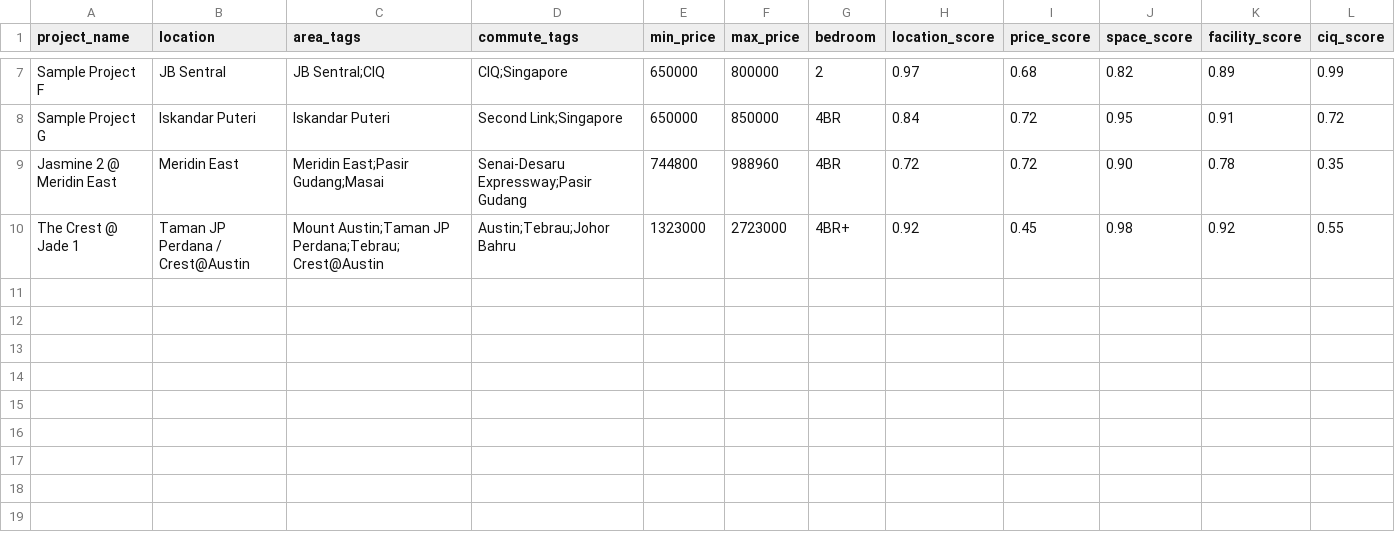
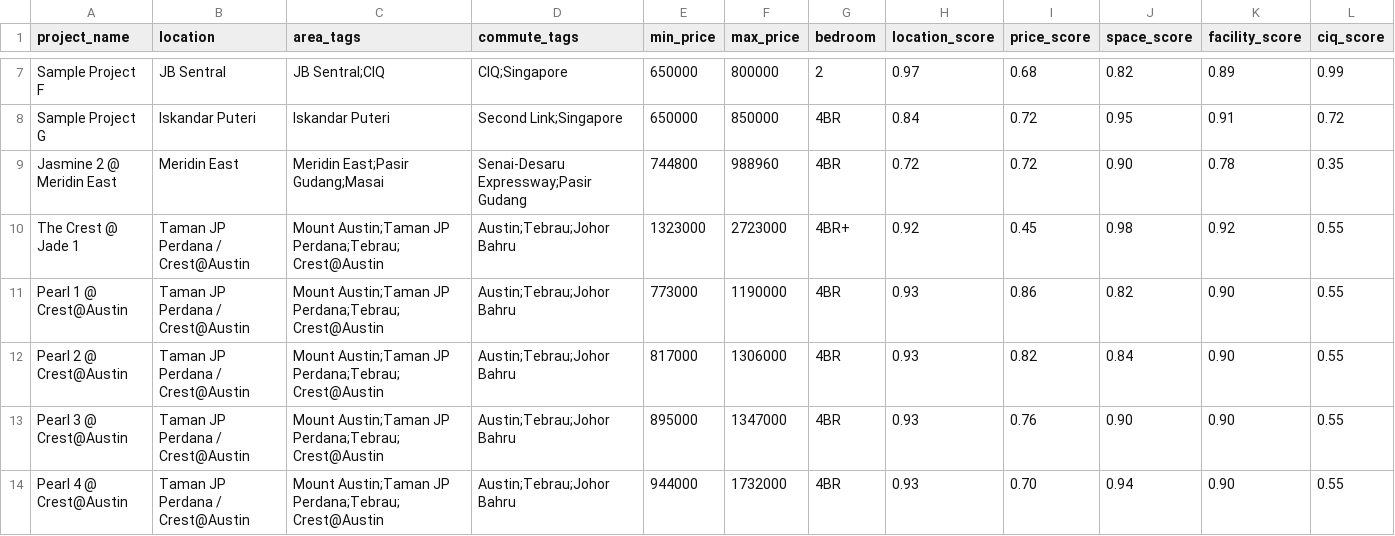
Before and after one commit to yume0531/property-calling-copilot, a CSV file: projects.csv, drawn as a sheet; only a part is shown, gaps mark what is left out; rows hold the shown columns only; the diff names each change by its address in the sheet, - before the commit and + after, or states it on an @@ line.

Commit message:
Add Crest@Austin Pearl 1 to 4 project data

```diff
--- a/projects.csv
+++ b/projects.csv
+row 11: Pearl 1 @ Crest@Austin | Taman JP Perdana / Crest@Austin | Mount Austin;Taman JP Perdana;Tebrau;Crest@Austin | Austin;Tebrau;Johor Bahru | 773000 | 1190000 | 4BR | 0.93 | 0.86 | 0.82 | 0.90 | 0.55
+row 12: Pearl 2 @ Crest@Austin | Taman JP Perdana / Crest@Austin | Mount Austin;Taman JP Perdana;Tebrau;Crest@Austin | Austin;Tebrau;Johor Bahru | 817000 | 1306000 | 4BR | 0.93 | 0.82 | 0.84 | 0.90 | 0.55
+row 13: Pearl 3 @ Crest@Austin | Taman JP Perdana / Crest@Austin | Mount Austin;Taman JP Perdana;Tebrau;Crest@Austin | Austin;Tebrau;Johor Bahru | 895000 | 1347000 | 4BR | 0.93 | 0.76 | 0.90 | 0.90 | 0.55
+row 14: Pearl 4 @ Crest@Austin | Taman JP Perdana / Crest@Austin | Mount Austin;Taman JP Perdana;Tebrau;Crest@Austin | Austin;Tebrau;Johor Bahru | 944000 | 1732000 | 4BR | 0.93 | 0.70 | 0.94 | 0.90 | 0.55
```
